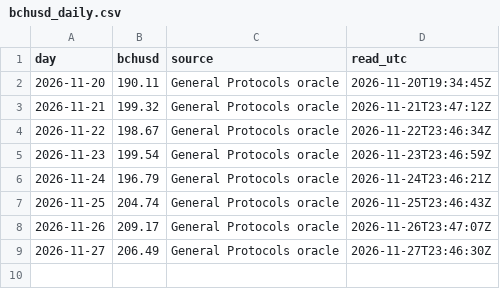
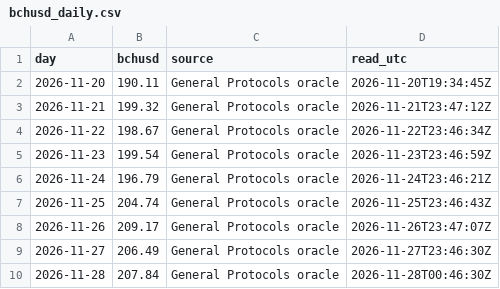
Before and after one commit to bch-gareth/jevons, a CSV file: bchusd_daily.csv, drawn as a sheet; the diff names each change by its address in the sheet, - before the commit and + after, or states it on an @@ line.

```diff
--- a/bchusd_daily.csv
+++ b/bchusd_daily.csv
+row 10: 2026-11-28 | 207.84 | General Protocols oracle | 2026-11-28T00:46:30Z
```
Also changed, not shown: blocks/0970000.csv, 2 other files.
